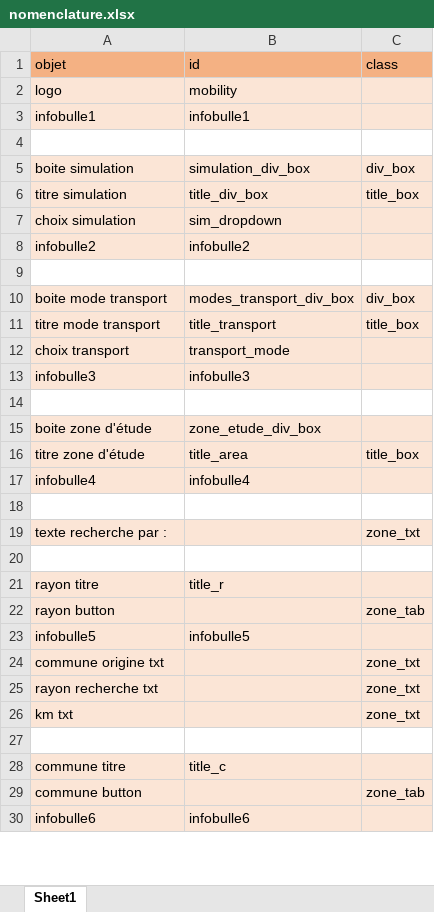
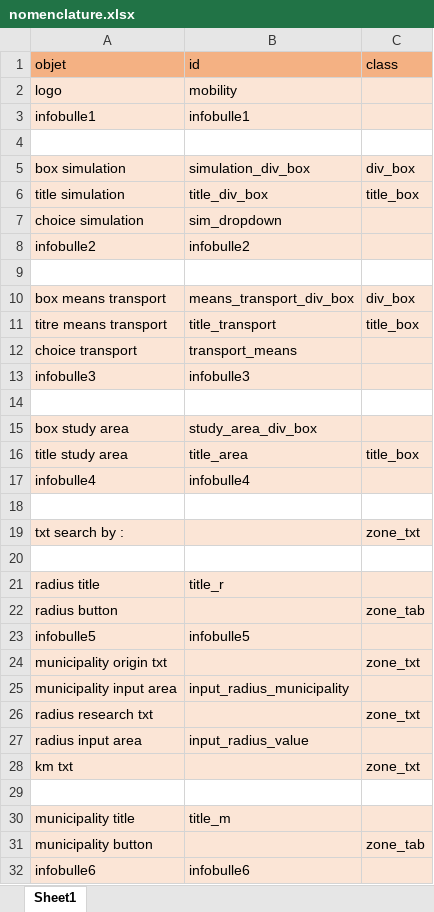
Before and after one commit to mobility-team/mobility, an Excel workbook: WebAppMobility/nomenclature.xlsx, sheet Sheet1, drawn as a sheet; only a part is shown; values as stored, in another font and other column widths than the file's, no borders; removed rows and columns are numbered as before the commit, all else as after; the diff covers the shown part only; the diff names each change by its address in the sheet, - before the commit and + after, or states it on an @@ line.

Commit message:
Add files via upload
add button settings, input area and id + english translations

```diff
--- a/WebAppMobility/nomenclature.xlsx (sheet Sheet1)
+++ b/WebAppMobility/nomenclature.xlsx (sheet Sheet1)
-A5: boite simulation
+A5: box simulation
-A6: titre simulation
+A6: title simulation
-A7: choix simulation
+A7: choice simulation
-A10: boite mode transport
+A10: box means transport
-B10: modes_transport_div_box
+B10: means_transport_div_box
-A11: titre mode transport
+A11: titre means transport
-A12: choix transport
+A12: choice transport
-B12: transport_mode
+B12: transport_means
-row 15: boite zone d'étude | zone_etude_div_box
+row 15: box study area | study_area_div_box
-A16: titre zone d'étude
+A16: title study area
-A19: texte recherche par :
+A19: txt search by :
-A21: rayon titre
+A21: radius title
-A22: rayon button
+A22: radius button
-A24: commune origine txt
+A24: municipality origin txt
+row 25: municipality input area | input_radius_municipality
-A26: rayon recherche txt
+A26: radius research txt
+row 27: radius input area | input_radius_value
-row 28: commune titre | title_c
+row 30: municipality title | title_m
-A31: commune button
+A31: municipality button
```
Also changed, not shown: 8 added rows, 3 removed rows and 11 edited cells elsewhere in this sheet, 2 other files.
